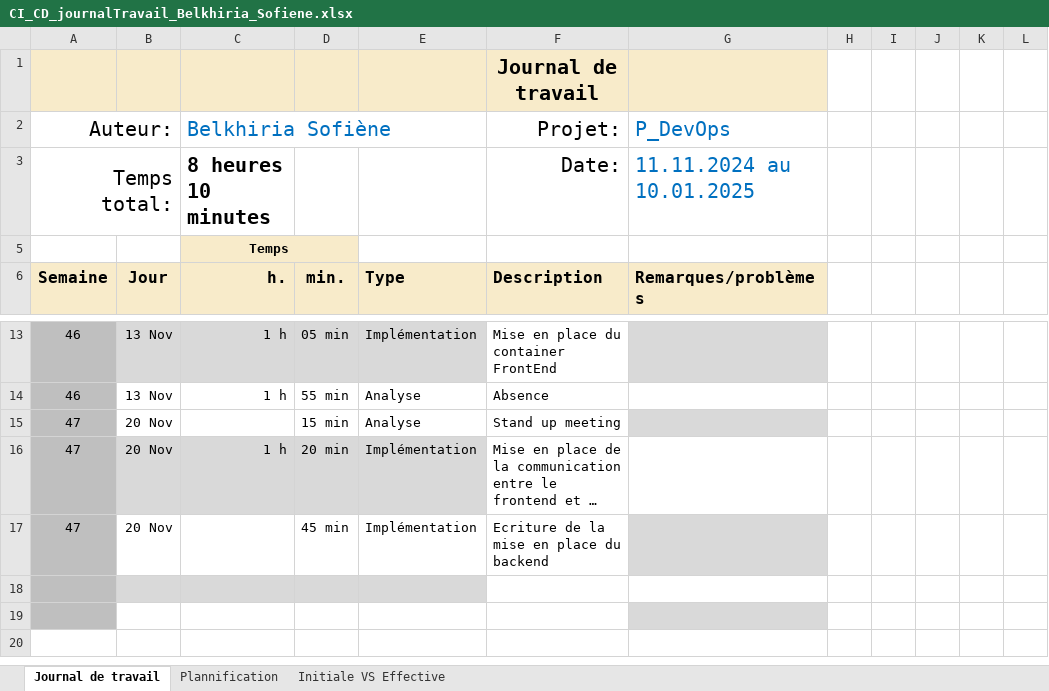
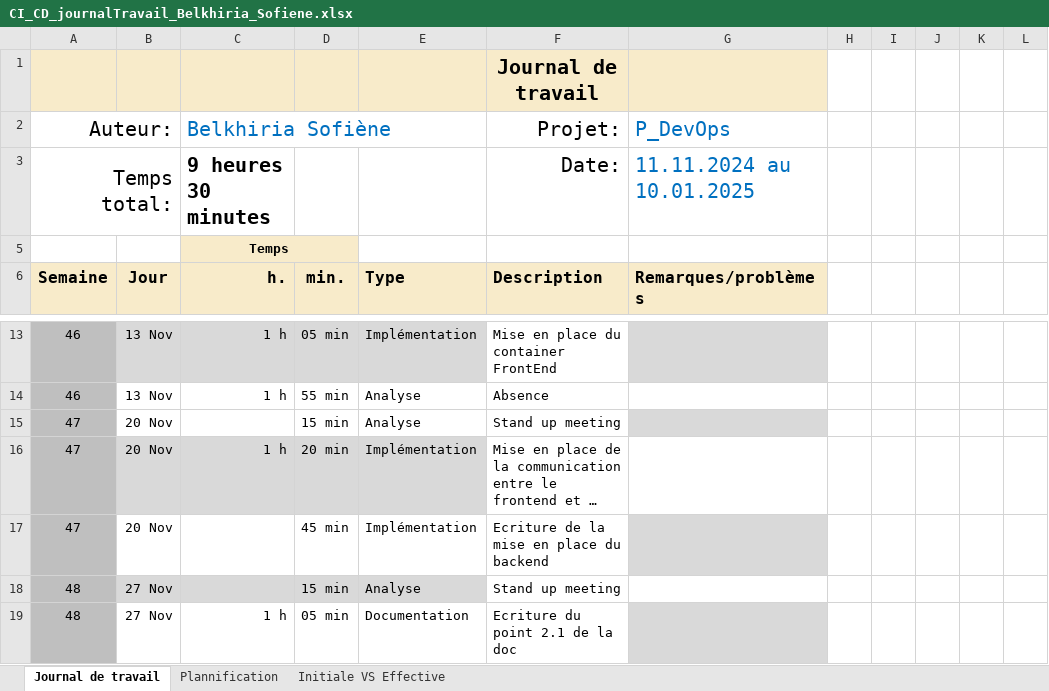
Before and after one commit to termimi/P_DevOps324-450, an Excel workbook: WIP/journaux de travaux/CI_CD_journalTravail_Belkhiria_Sofiene.xlsx, sheet Journal de travail, drawn as a sheet; only a part is shown, gaps mark what is left out; long unchanged cells end in …; values as stored, in another font and other column widths than the file's, no borders; conditional formats and table styles not drawn; the diff names each change by its address in the sheet, - before the commit and + after, or states it on an @@ line.

Commit message:
[doc] update journal de travail CI/CD

```diff
--- a/WIP/journaux de travaux/CI_CD_journalTravail_Belkhiria_Sofiene.xlsx (sheet Journal de travail)
+++ b/WIP/journaux de travaux/CI_CD_journalTravail_Belkhiria_Sofiene.xlsx (sheet Journal de travail)
-C3 (Belkhiria Sofiène): 8 heures 10 minutes
+C3 (Belkhiria Sofiène): 9 heures 30 minutes
-row 18: (empty)
+row 18: 48 | 27 Nov |  | 15 min | Analyse | Stand up meeting
-row 19: (empty)
+row 19: 48 | 27 Nov | 1 h | 05 min | Documentation | Ecriture du point 2.1 de la doc
```
Also changed, not shown: sheet Plannification, hidden cells, charts or pictures.
